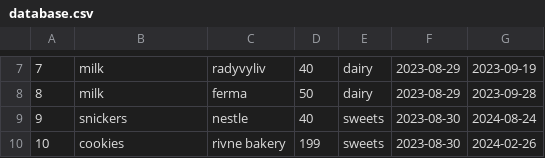
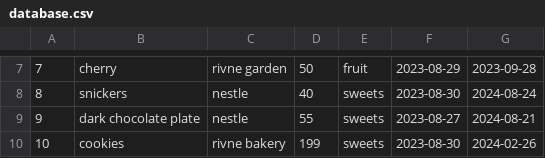
Before and after one commit to colld145/Python-Core, a CSV file: 11. Exam/database.csv, drawn as a sheet; only a part is shown, gaps mark what is left out; the diff covers the shown part only.

Commit message:
First version Exam

```diff
--- a/11. Exam/database.csv
+++ b/11. Exam/database.csv
@@ -7,4 +7,4 @@
-7,milk,radyvyliv,40,dairy,2023-08-29,2023-09-19
-8,milk,ferma,50,dairy,2023-08-29,2023-09-28
-9,snickers,nestle,40,sweets,2023-08-30,2024-08-24
+7,cherry,rivne garden,50,fruit,2023-08-29,2023-09-28
+8,snickers,nestle,40,sweets,2023-08-30,2024-08-24
+9,dark chocolate plate,nestle,55,sweets,2023-08-27,2024-08-21
 10,cookies,rivne bakery,199,sweets,2023-08-30,2024-02-26
```
Also changed, not shown: 30 edited cells elsewhere in this file, 25 other files.
